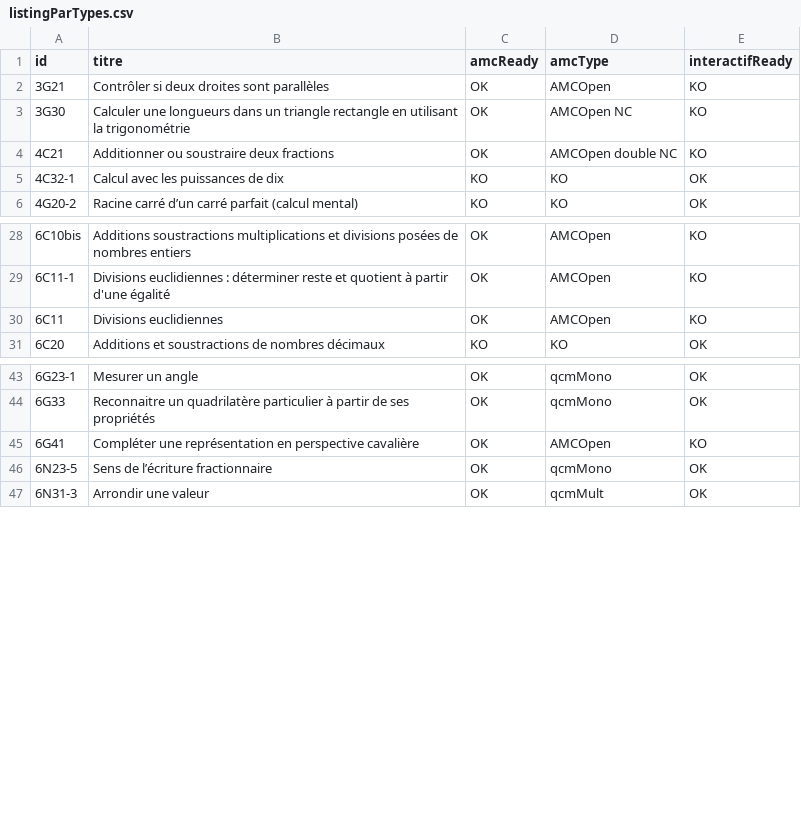
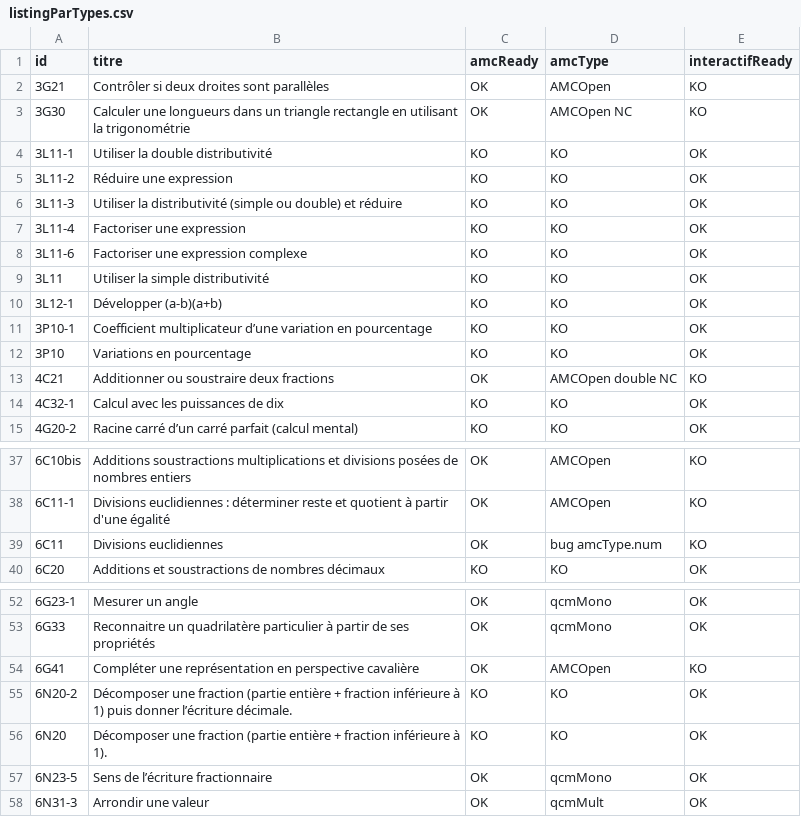
Before and after one commit to mathalea/mathalea, a CSV file: src/csv/listingParTypes.csv, drawn as a sheet; only a part is shown, gaps mark what is left out.

Commit message:
InteractifReady

```diff
--- a/src/csv/listingParTypes.csv
+++ b/src/csv/listingParTypes.csv
@@ -3,2 +3,11 @@ id,titre,amcReady,amcType,interactifReady,
 3G30,Calculer une longueurs dans un triangle rectangle en utilisant la trigonométrie,OK,AMCOpen NC,KO
+3L11-1,Utiliser la double distributivité,KO,KO,OK
+3L11-2,Réduire une expression,KO,KO,OK
+3L11-3,Utiliser la distributivité (simple ou double) et réduire,KO,KO,OK
+3L11-4,Factoriser une expression,KO,KO,OK
+3L11-6,Factoriser une expression complexe,KO,KO,OK
+3L11,Utiliser la simple distributivité,KO,KO,OK
+3L12-1,Développer (a-b)(a+b),KO,KO,OK
+3P10-1,Coefficient multiplicateur d’une variation en pourcentage,KO,KO,OK
+3P10,Variations en pourcentage,KO,KO,OK
 4C21,Additionner ou soustraire deux fractions,OK,AMCOpen double NC,KO
@@ -29,3 +38,3 @@ id,titre,amcReady,amcType,interactifReady,
 6C11-1,Divisions euclidiennes : déterminer reste et quotient à partir d'une égalité,OK,AMCOpen,KO
-6C11,Divisions euclidiennes,OK,AMCOpen,KO
+6C11,Divisions euclidiennes,OK,bug amcType.num,KO
 6C20,Additions et soustractions de nombres décimaux,KO,KO,OK
@@ -45,2 +54,4 @@ id,titre,amcReady,amcType,interactifReady,
 6G41,Compléter une représentation en perspective cavalière,OK,AMCOpen,KO
+6N20-2,Décomposer une fraction (partie entière + fraction inférieure à 1) puis donner l’écriture décimale.,KO,KO,OK
+6N20,Décomposer une fraction (partie entière + fraction inférieure à 1).,KO,KO,OK
 6N23-5,Sens de l’écriture fractionnaire,OK,qcmMono,OK
```
Also changed, not shown: 8 other files.
